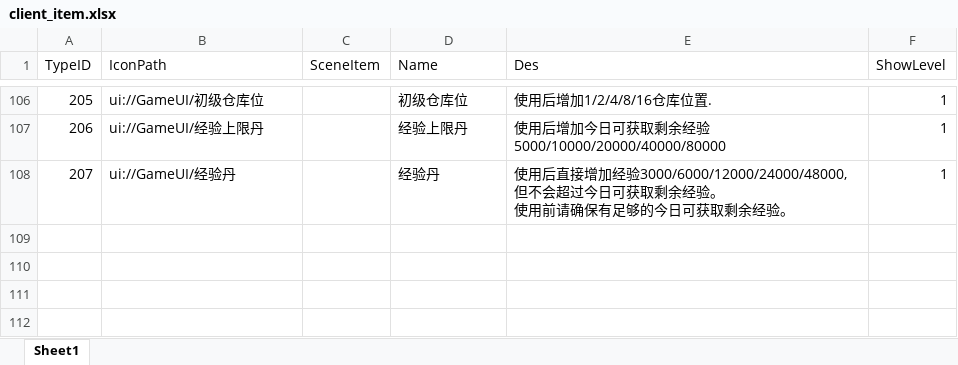
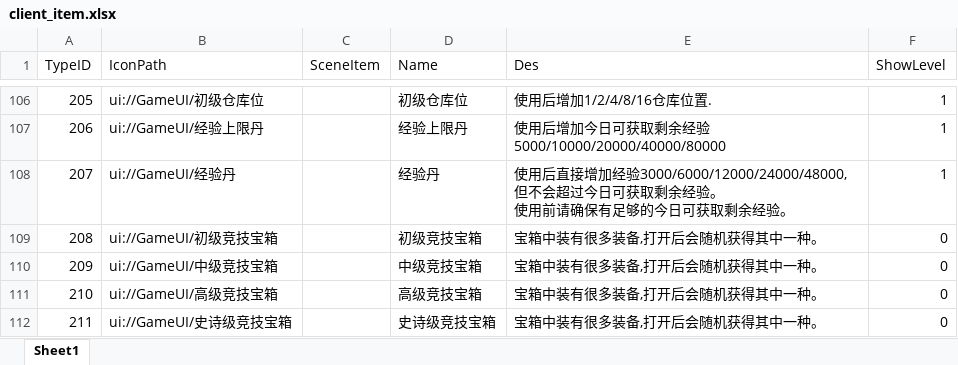
Before and after one commit to chenyang6534/dotanet_client, an Excel workbook: Excel/client_item.xlsx, sheet Sheet1, drawn as a sheet; only a part is shown, gaps mark what is left out; values as stored, in another font and other column widths than the file's, no borders; the diff names each change by its address in the sheet, - before the commit and + after, or states it on an @@ line.

```diff
--- a/Excel/client_item.xlsx (sheet Sheet1)
+++ b/Excel/client_item.xlsx (sheet Sheet1)
+row 109: 208 | ui://GameUI/初级竞技宝箱 |  | 初级竞技宝箱 | 宝箱中装有很多装备,打开后会随机获得其中一种。 | 0
+row 110: 209 | ui://GameUI/中级竞技宝箱 |  | 中级竞技宝箱 | 宝箱中装有很多装备,打开后会随机获得其中一种。 | 0
+row 111: 210 | ui://GameUI/高级竞技宝箱 |  | 高级竞技宝箱 | 宝箱中装有很多装备,打开后会随机获得其中一种。 | 0
+row 112: 211 | ui://GameUI/史诗级竞技宝箱 |  | 史诗级竞技宝箱 | 宝箱中装有很多装备,打开后会随机获得其中一种。 | 0
```
Also changed, not shown: Excel/noticewords.xlsx.
